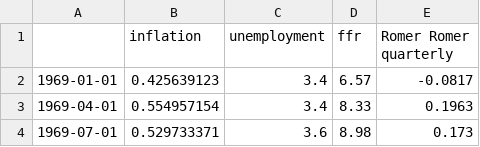
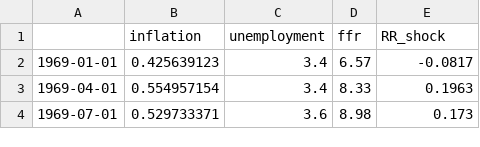
Before and after one commit to stfgrz/20532-macroeconometrics-ps, a CSV file: ps2/Data/Romer_Romer2004.csv, drawn as a sheet; only a part is shown.

Commit message:
Update outputs and data for ps2 problem set
Replaced several PNG output files with PDF versions and added new result CSV and MAT files in ps2/output. Updated minor floating point values in output CSVs and changed a column header in Romer_Romer2004.csv. Modified ps2/pset2.m, likely to reflect these output changes.

```diff
--- a/ps2/Data/Romer_Romer2004.csv
+++ b/ps2/Data/Romer_Romer2004.csv
@@ -1,2 +1,2 @@
-,inflation,unemployment,ffr,Romer Romer quarterly
+,inflation,unemployment,ffr,RR_shock
 1969-01-01,0.425639123,3.4,6.57,-0.0817
```
Also changed, not shown: ps2/output/1c_empirical_t_percentiles.csv, 35 other files.
